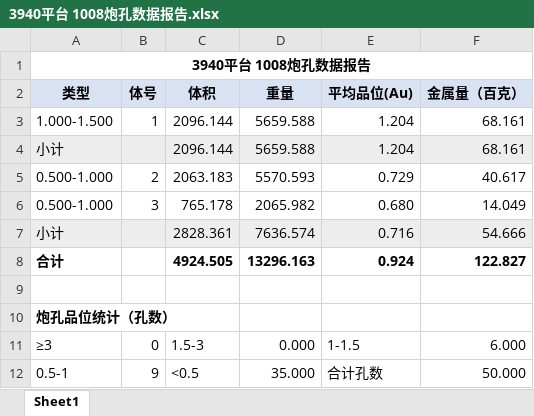
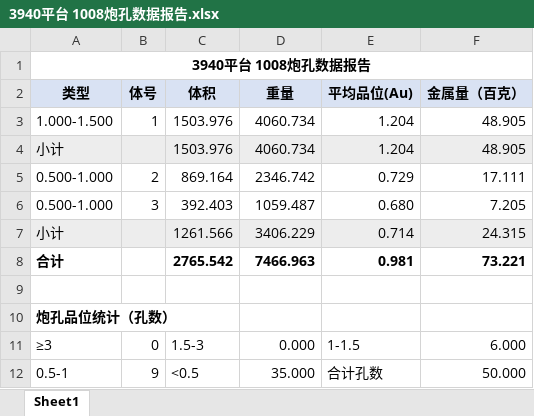
Before and after one commit to bit479/auto-second-mining, an Excel workbook: 北部山头3940平台2026/7、单日数据/北部山头3940平台-1008/二次圈矿成果_3940_1008_strip/3940平台 1008炮孔数据报告.xlsx, sheet Sheet1, drawn as a sheet; values as stored, in another font and other column widths than the file's, no borders; removed rows and columns are numbered as before the commit, all else as after; the diff names each change by its address in the sheet, - before the commit and + after, or states it on an @@ line.

```diff
--- a/北部山头3940平台2026/7、单日数据/北部山头3940平台-1008/二次圈矿成果_3940_1008_strip/3940平台 1008炮孔数据报告.xlsx (sheet Sheet1)
+++ b/北部山头3940平台2026/7、单日数据/北部山头3940平台-1008/二次圈矿成果_3940_1008_strip/3940平台 1008炮孔数据报告.xlsx (sheet Sheet1)
-C3:C4 (体积): 2096.144
+C3:C4 (体积): 1503.976
-D3:D4 (重量): 5659.588
+D3:D4 (重量): 4060.734
-F3:F4 (金属量（百克）): 68.161
+F3:F4 (金属量（百克）): 48.905
-C5 (体积): 2063.183
+C5 (体积): 869.164
-D5 (重量): 5570.593
+D5 (重量): 2346.742
-F5 (金属量（百克）): 40.617
+F5 (金属量（百克）): 17.111
-C6 (体积): 765.178
+C6 (体积): 392.403
-D6 (重量): 2065.982
+D6 (重量): 1059.487
-F6 (金属量（百克）): 14.049
+F6 (金属量（百克）): 7.205
-row 7: 小计 |  | 2828.361 | 7636.574 | 0.716 | 54.666
-row 8: 合计 |  | 4924.505 | 13296.163 | 0.924 | 122.827
+row 7: 小计 |  | 1261.566 | 3406.229 | 0.714 | 24.315
+row 8: 合计 |  | 2765.542 | 7466.963 | 0.981 | 73.221
```
Also changed, not shown: 6 other files.
